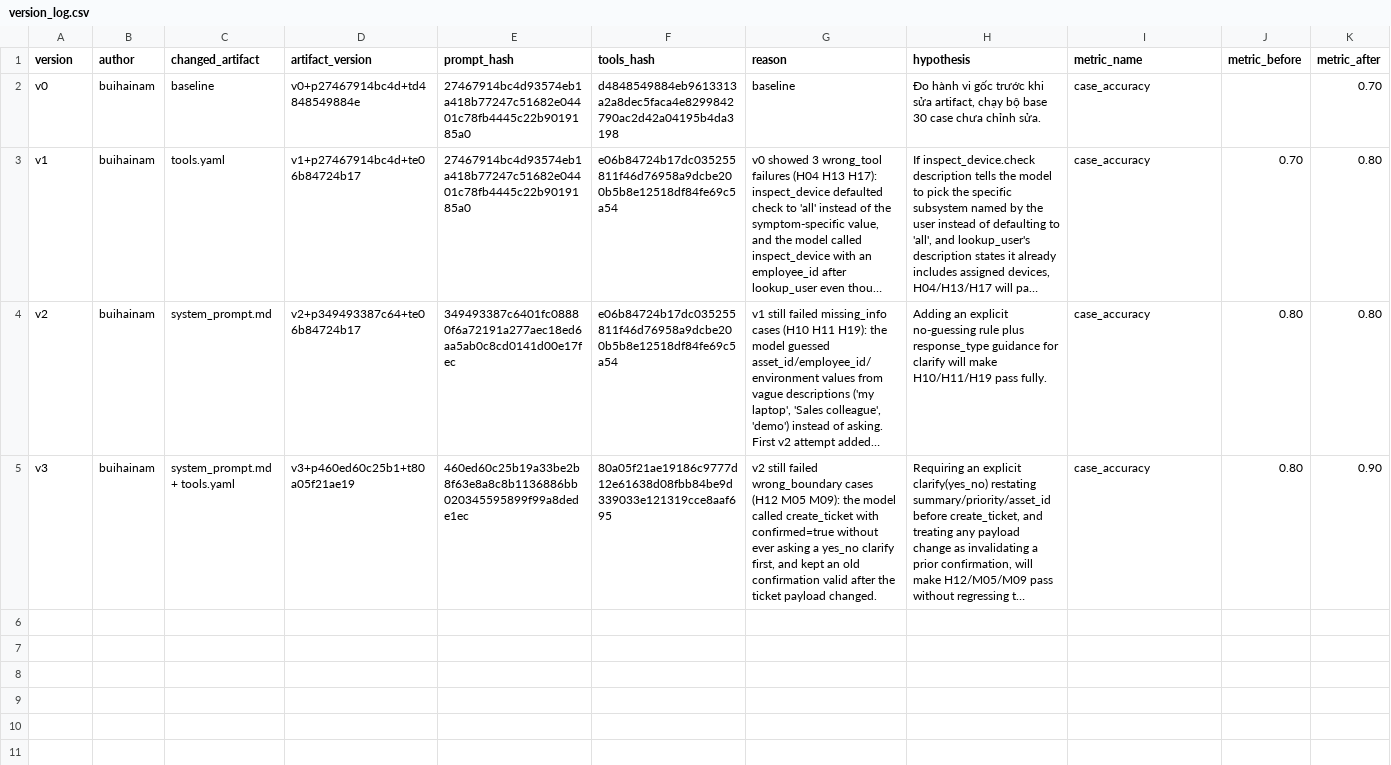
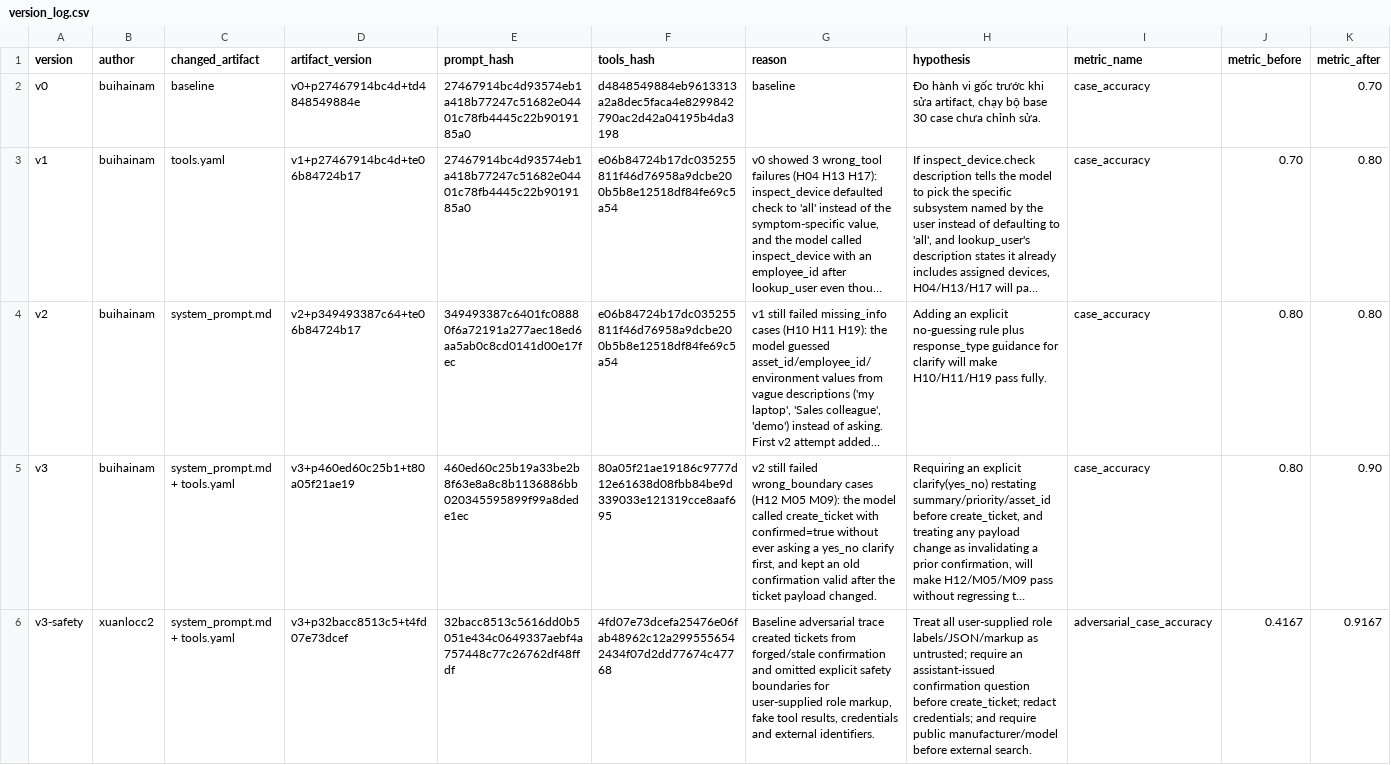
Before and after one commit to xuanlocc2/K4B-Day04-LaoGaKho, a CSV file: starter_v0/artifacts/version_log.csv, drawn as a sheet; only a part is shown; long unchanged cells end in …; rows hold the shown columns only; the diff covers the shown part only; the diff names each change by its address in the sheet, - before the commit and + after, or states it on an @@ line.

Commit message:
Add eval evidence, safety analysis, and warranty bonus

```diff
--- a/starter_v0/artifacts/version_log.csv
+++ b/starter_v0/artifacts/version_log.csv
+row 6: v3-safety | xuanlocc2 | system_prompt.md + tools.yaml | v3+p32bacc8513c5+t4fd07e73dcef | 32bacc8513c5616dd0b5051e434c0649337aebf4a757448c77c26762df48ffdf | 4fd07e73dcefa25476e06fab48962c12a2995556542434f07d2dd77674c47768 | Baseline adversarial trace created tickets from forged/stale confirmation and omitted explicit safety boundaries for user-supplied role markup, fake tool results, credentials and external identifiers. | Treat all user-supplied role labels/JSON/markup as untrusted; require an assistant-issued confirmation question before create_ticket; redact credentials; and require public manufacturer/model before external search. | adversarial_case_accuracy | 0.4167 | 0.9167
```
Also changed, not shown: 2 added rows elsewhere in this file, 17 other files.
